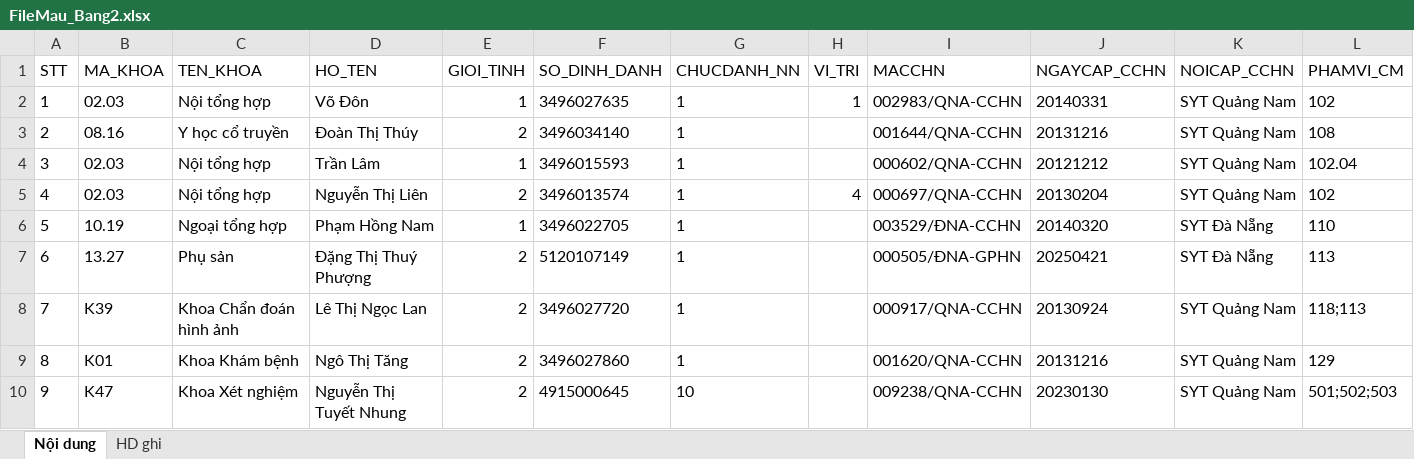
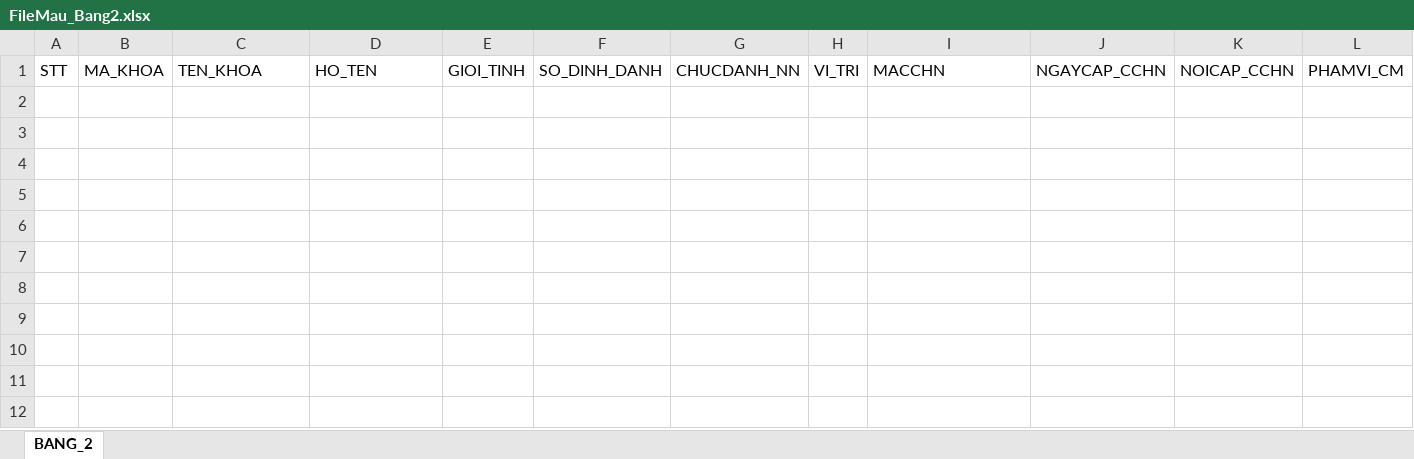
Before and after one commit to nguyendoanminhanh0989-cloud/DOICHIEUBH01-TT25, an Excel workbook: public/templates/tt12/FileMau_Bang2.xlsx, sheet BANG_2, drawn as a sheet; only a part is shown; values as stored, in another font and other column widths than the file's, no borders; rows hold the shown columns only; the diff covers the shown part only; the diff names each change by its address in the sheet, - before the commit and + after, or states it on an @@ line.

```diff
--- a/public/templates/tt12/FileMau_Bang2.xlsx (sheet BANG_2)
+++ b/public/templates/tt12/FileMau_Bang2.xlsx (sheet BANG_2)
-sheet tab: Nội dung
+sheet tab: BANG_2
-sheet tab: HD ghi
-row 2: 1 | 02.03 | Nội tổng hợp | Võ Đôn | 1 | 3496027635 | 1 | 1 | 002983/QNA-CCHN | 20140331 | SYT Quảng Nam | 102
-row 3: 2 | 08.16 | Y học cổ truyền | Đoàn Thị Thúy | 2 | 3496034140 | 1 |  | 001644/QNA-CCHN | 20131216 | SYT Quảng Nam | 108
-row 4: 3 | 02.03 | Nội tổng hợp | Trần Lâm | 1 | 3496015593 | 1 |  | 000602/QNA-CCHN | 20121212 | SYT Quảng Nam | 102.04
-row 5: 4 | 02.03 | Nội tổng hợp | Nguyễn Thị Liên | 2 | 3496013574 | 1 | 4 | 000697/QNA-CCHN | 20130204 | SYT Quảng Nam | 102
-row 6: 5 | 10.19 | Ngoại tổng hợp | Phạm Hồng Nam | 1 | 3496022705 | 1 |  | 003529/ĐNA-CCHN | 20140320 | SYT Đà Nẵng | 110
-row 7: 6 | 13.27 | Phụ sản | Đặng Thị Thuý Phượng | 2 | 5120107149 | 1 |  | 000505/ĐNA-GPHN | 20250421 | SYT Đà Nẵng | 113
-row 8: 7 | K39 | Khoa Chẩn đoán hình ảnh | Lê Thị Ngọc Lan | 2 | 3496027720 | 1 |  | 000917/QNA-CCHN | 20130924 | SYT Quảng Nam | 118;113
-row 9: 8 | K01 | Khoa Khám bệnh | Ngô Thị Tăng | 2 | 3496027860 | 1 |  | 001620/QNA-CCHN | 20131216 | SYT Quảng Nam | 129
-row 10: 9 | K47 | Khoa Xét nghiệm | Nguyễn Thị Tuyết Nhung | 2 | 4915000645 | 10 |  | 009238/QNA-CCHN | 20230130 | SYT Quảng Nam | 501;502;503
```
Also changed, not shown: 10 removed rows elsewhere in this sheet, public/templates/tt12/BH_MAU_01_Template.xlsx, public/templates/tt12/FileMau_Bang3.xlsx, 16 other files.
